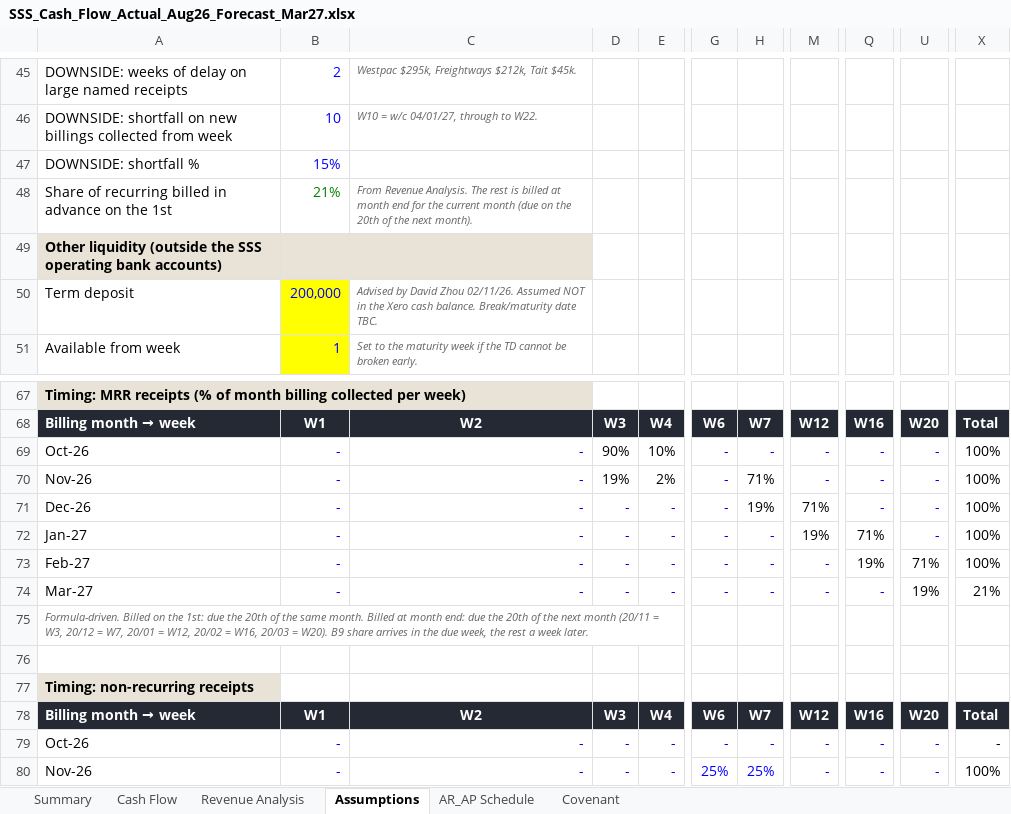
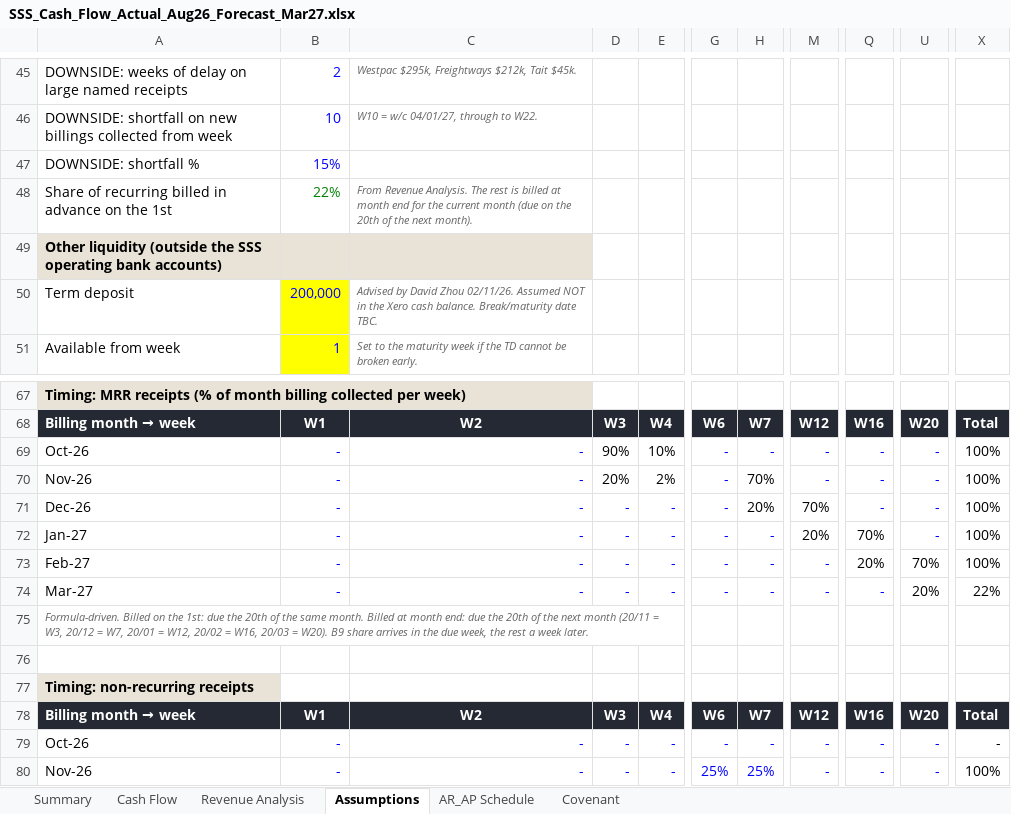
Before and after one commit to davidzhousss/Agent, an Excel workbook: cashflow/SSS_Cash_Flow_Actual_Aug26_Forecast_Mar27.xlsx, sheet Assumptions, drawn as a sheet; only a part is shown, gaps mark what is left out; values as stored, in another font and other column widths than the file's, no borders; the diff covers the shown part only; the diff names each change by its address in the sheet, - before the commit and + after, or states it on an @@ line.

```diff
--- a/cashflow/SSS_Cash_Flow_Actual_Aug26_Forecast_Mar27.xlsx (sheet Assumptions)
+++ b/cashflow/SSS_Cash_Flow_Actual_Aug26_Forecast_Mar27.xlsx (sheet Assumptions)
-B48: 21%
+B48: 22%
-D70: 19%
+D70: 20%
-H70: 71%
+H70: 70%
-H71: 19%
+H71: 20%
-M71: 71%
+M71: 70%
-M72: 19%
+M72: 20%
-Q72: 71%
+Q72: 70%
-Q73: 19%
+Q73: 20%
-U73: 71%
+U73: 70%
-U74: 19%
+U74: 20%
-X74: 21%
+X74: 22%
```
Also changed, not shown: 13 added rows, 3 removed rows, 14 edited cells and cell formats elsewhere in this sheet, sheet Revenue Analysis, sheet Cash Flow, sheet Summary, sheet Covenant, formulas that keep their value, charts or pictures.
